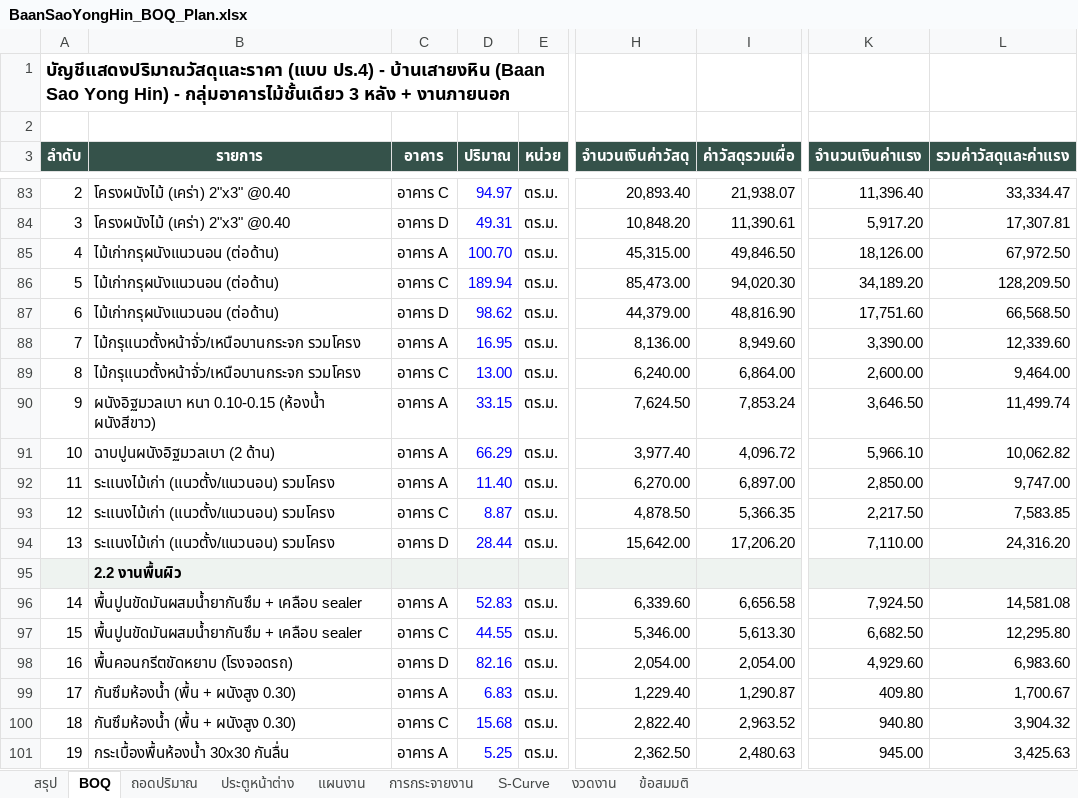
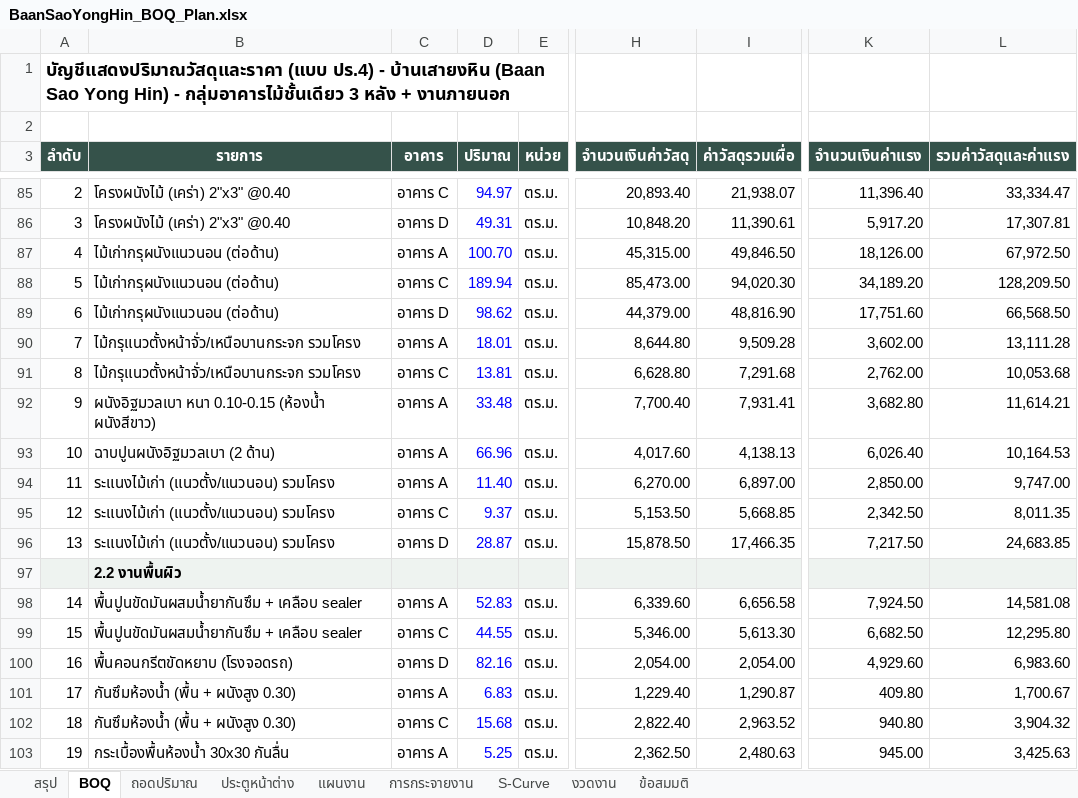
Before and after one commit to supakorn1976/supakorn1976, an Excel workbook: Architecture_Home_Build_BIM/03_Models/BaanSaoYongHin/BaanSaoYongHin_BOQ_Plan.xlsx, sheet BOQ, drawn as a sheet; only a part is shown, gaps mark what is left out; values as stored, in another font and other column widths than the file's, no borders; addresses are those after the commit; the diff covers the shown part only; the diff names each change by its address in the sheet, - before the commit and + after, or states it on an @@ line.

```diff
--- a/Architecture_Home_Build_BIM/03_Models/BaanSaoYongHin/BaanSaoYongHin_BOQ_Plan.xlsx (sheet BOQ)
+++ b/Architecture_Home_Build_BIM/03_Models/BaanSaoYongHin/BaanSaoYongHin_BOQ_Plan.xlsx (sheet BOQ)
-D90 (ปริมาณ): 16.95
+D90 (ปริมาณ): 18.01
-H90 (จำนวนเงินค่าวัสดุ): 8,136.00
+H90 (จำนวนเงินค่าวัสดุ): 8,644.80
-I90 (ค่าวัสดุรวมเผื่อ): 8,949.60
+I90 (ค่าวัสดุรวมเผื่อ): 9,509.28
-K90 (จำนวนเงินค่าแรง): 3,390.00
+K90 (จำนวนเงินค่าแรง): 3,602.00
-L90 (รวมค่าวัสดุและค่าแรง): 12,339.60
+L90 (รวมค่าวัสดุและค่าแรง): 13,111.28
-D91 (ปริมาณ): 13.00
+D91 (ปริมาณ): 13.81
-H91 (จำนวนเงินค่าวัสดุ): 6,240.00
+H91 (จำนวนเงินค่าวัสดุ): 6,628.80
-I91 (ค่าวัสดุรวมเผื่อ): 6,864.00
+I91 (ค่าวัสดุรวมเผื่อ): 7,291.68
-K91 (จำนวนเงินค่าแรง): 2,600.00
+K91 (จำนวนเงินค่าแรง): 2,762.00
-L91 (รวมค่าวัสดุและค่าแรง): 9,464.00
+L91 (รวมค่าวัสดุและค่าแรง): 10,053.68
-D92 (ปริมาณ): 33.15
+D92 (ปริมาณ): 33.48
-H92 (จำนวนเงินค่าวัสดุ): 7,624.50
+H92 (จำนวนเงินค่าวัสดุ): 7,700.40
-I92 (ค่าวัสดุรวมเผื่อ): 7,853.24
+I92 (ค่าวัสดุรวมเผื่อ): 7,931.41
-K92 (จำนวนเงินค่าแรง): 3,646.50
+K92 (จำนวนเงินค่าแรง): 3,682.80
-L92 (รวมค่าวัสดุและค่าแรง): 11,499.74
+L92 (รวมค่าวัสดุและค่าแรง): 11,614.21
-D93 (ปริมาณ): 66.29
+D93 (ปริมาณ): 66.96
-H93 (จำนวนเงินค่าวัสดุ): 3,977.40
+H93 (จำนวนเงินค่าวัสดุ): 4,017.60
-I93 (ค่าวัสดุรวมเผื่อ): 4,096.72
+I93 (ค่าวัสดุรวมเผื่อ): 4,138.13
-K93 (จำนวนเงินค่าแรง): 5,966.10
+K93 (จำนวนเงินค่าแรง): 6,026.40
-L93 (รวมค่าวัสดุและค่าแรง): 10,062.82
+L93 (รวมค่าวัสดุและค่าแรง): 10,164.53
-D95 (ปริมาณ): 8.87
+D95 (ปริมาณ): 9.37
-H95 (จำนวนเงินค่าวัสดุ): 4,878.50
+H95 (จำนวนเงินค่าวัสดุ): 5,153.50
-I95 (ค่าวัสดุรวมเผื่อ): 5,366.35
+I95 (ค่าวัสดุรวมเผื่อ): 5,668.85
-K95 (จำนวนเงินค่าแรง): 2,217.50
+K95 (จำนวนเงินค่าแรง): 2,342.50
-L95 (รวมค่าวัสดุและค่าแรง): 7,583.85
+L95 (รวมค่าวัสดุและค่าแรง): 8,011.35
-D96 (ปริมาณ): 28.44
+D96 (ปริมาณ): 28.87
-H96 (จำนวนเงินค่าวัสดุ): 15,642.00
+H96 (จำนวนเงินค่าวัสดุ): 15,878.50
-I96 (ค่าวัสดุรวมเผื่อ): 17,206.20
+I96 (ค่าวัสดุรวมเผื่อ): 17,466.35
-K96 (จำนวนเงินค่าแรง): 7,110.00
+K96 (จำนวนเงินค่าแรง): 7,217.50
-L96 (รวมค่าวัสดุและค่าแรง): 24,316.20
+L96 (รวมค่าวัสดุและค่าแรง): 24,683.85
```
Also changed, not shown: 4 added rows, 2 removed rows, 142 edited cells and row numbers in column A elsewhere in this sheet, sheet ถอดปริมาณ, sheet S-Curve, sheet แผนงาน, sheet งวดงาน, sheet สรุป, sheet การกระจายงาน, formulas that keep their value, charts or pictures, 13 other files.
